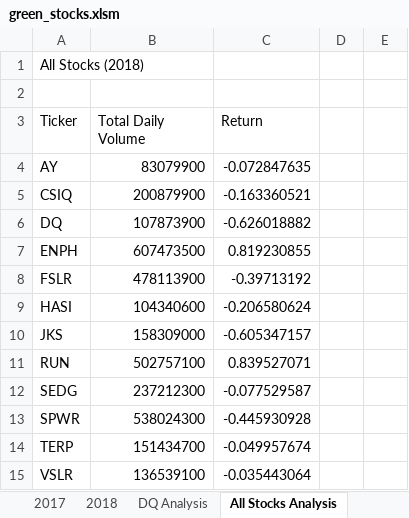
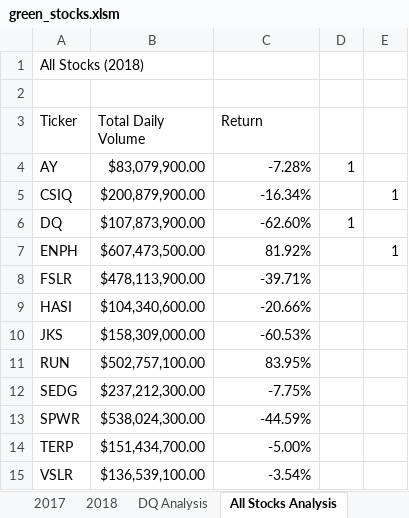
Before and after one commit to joshdaniels/stock-analysis, an Excel workbook: green_stocks.xlsm, sheet All Stocks Analysis, drawn as a sheet; values as stored, in another font and other column widths than the file's, no cell formats; the diff names each change by its address in the sheet, - before the commit and + after, or states it on an @@ line.

Commit message:
adding conditional formatting to macro

```diff
--- a/green_stocks.xlsm (sheet All Stocks Analysis)
+++ b/green_stocks.xlsm (sheet All Stocks Analysis)
-B4 (Total Daily Volume): 83079900
+B4 (Total Daily Volume): $83,079,900.00
-C4 (Return): -0.072847635
+C4 (Return): -7.28%
-D4: (empty)
+D4: 1
-B5 (Total Daily Volume): 200879900
+B5 (Total Daily Volume): $200,879,900.00
-C5 (Return): -0.163360521
+C5 (Return): -16.34%
-E5: (empty)
+E5: 1
-B6 (Total Daily Volume): 107873900
+B6 (Total Daily Volume): $107,873,900.00
-C6 (Return): -0.626018882
+C6 (Return): -62.60%
-D6: (empty)
+D6: 1
-B7 (Total Daily Volume): 607473500
+B7 (Total Daily Volume): $607,473,500.00
-C7 (Return): 0.819230855
+C7 (Return): 81.92%
-E7: (empty)
+E7: 1
-B8 (Total Daily Volume): 478113900
+B8 (Total Daily Volume): $478,113,900.00
-C8 (Return): -0.39713192
+C8 (Return): -39.71%
-B9 (Total Daily Volume): 104340600
+B9 (Total Daily Volume): $104,340,600.00
-C9 (Return): -0.206580624
+C9 (Return): -20.66%
-B10 (Total Daily Volume): 158309000
+B10 (Total Daily Volume): $158,309,000.00
-C10 (Return): -0.605347157
+C10 (Return): -60.53%
-B11 (Total Daily Volume): 502757100
+B11 (Total Daily Volume): $502,757,100.00
-C11 (Return): 0.839527071
+C11 (Return): 83.95%
-B12 (Total Daily Volume): 237212300
+B12 (Total Daily Volume): $237,212,300.00
-C12 (Return): -0.077529587
+C12 (Return): -7.75%
-B13 (Total Daily Volume): 538024300
+B13 (Total Daily Volume): $538,024,300.00
-C13 (Return): -0.445930928
+C13 (Return): -44.59%
-B14 (Total Daily Volume): 151434700
+B14 (Total Daily Volume): $151,434,700.00
-C14 (Return): -0.049957674
+C14 (Return): -5.00%
-B15 (Total Daily Volume): 136539100
+B15 (Total Daily Volume): $136,539,100.00
-C15 (Return): -0.035443064
+C15 (Return): -3.54%
```
Also changed, not shown: cell formats.
